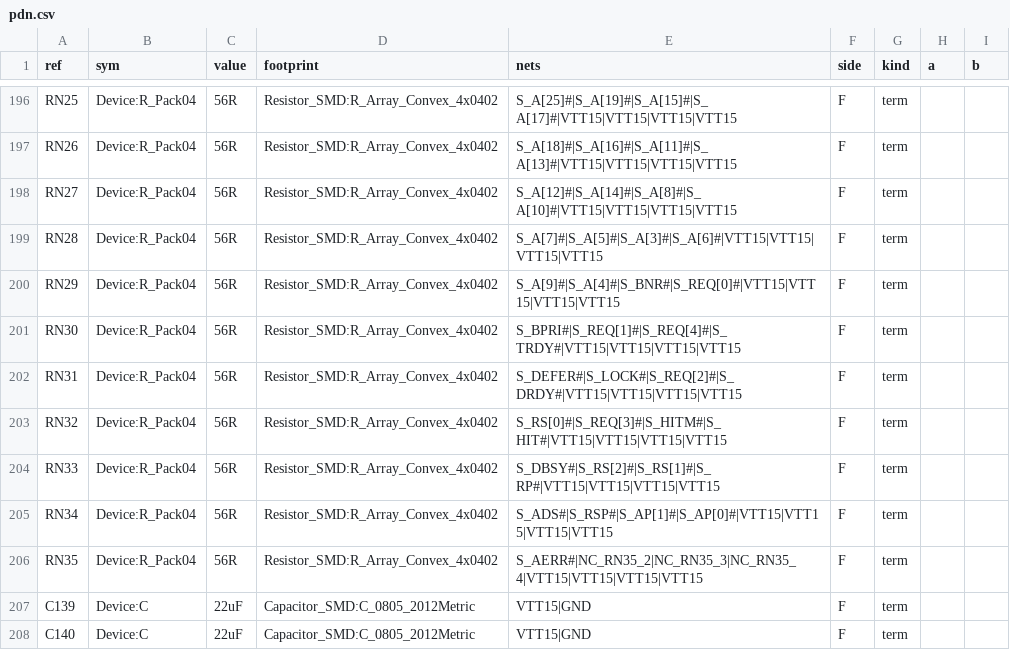
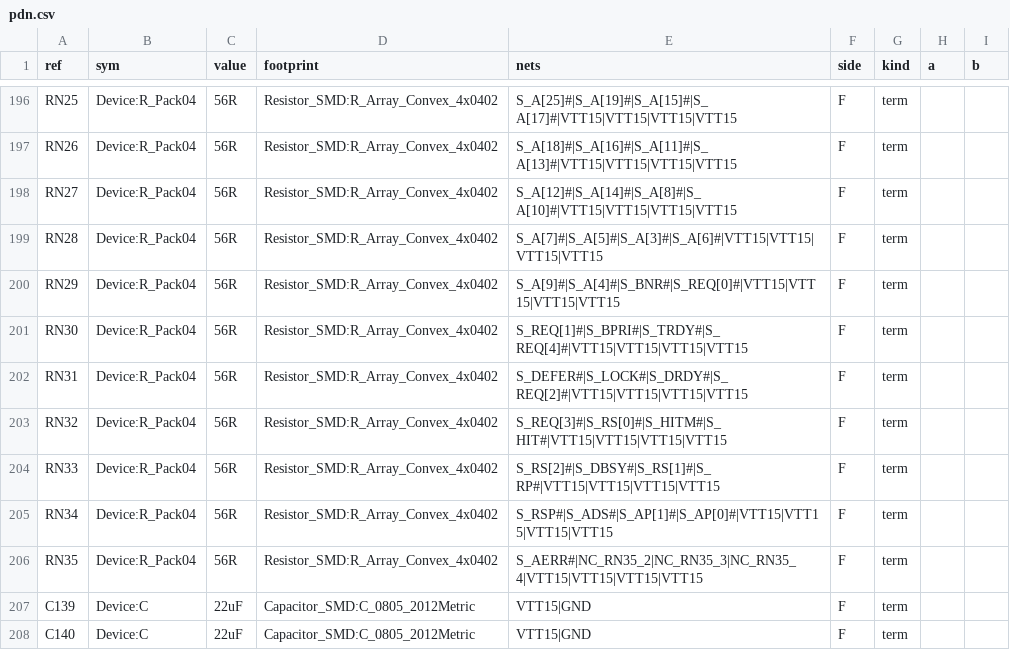
Before and after one commit to alphaonex86/FPGA-CPU, a CSV file: hw/slot1-c2cart/pdn.csv, drawn as a sheet; only a part is shown, gaps mark what is left out; the diff covers the shown part only.

```diff
--- a/hw/slot1-c2cart/pdn.csv
+++ b/hw/slot1-c2cart/pdn.csv
@@ -200,7 +200,7 @@ RN28,Device:R_Pack04,56R,Resistor_SMD:R_Array_Convex_4x0402,S_A[7]#|S_A[5]#|S_A[
 RN29,Device:R_Pack04,56R,Resistor_SMD:R_Array_Convex_4x0402,S_A[9]#|S_A[4]#|S_BNR#|S_REQ[0]#|VTT15|VTT15|VTT15|VTT15,F,term,,
-RN30,Device:R_Pack04,56R,Resistor_SMD:R_Array_Convex_4x0402,S_BPRI#|S_REQ[1]#|S_REQ[4]#|S_TRDY#|VTT15|VTT15|VTT15|VTT15,F,term,,
-RN31,Device:R_Pack04,56R,Resistor_SMD:R_Array_Convex_4x0402,S_DEFER#|S_LOCK#|S_REQ[2]#|S_DRDY#|VTT15|VTT15|VTT15|VTT15,F,term,,
-RN32,Device:R_Pack04,56R,Resistor_SMD:R_Array_Convex_4x0402,S_RS[0]#|S_REQ[3]#|S_HITM#|S_HIT#|VTT15|VTT15|VTT15|VTT15,F,term,,
-RN33,Device:R_Pack04,56R,Resistor_SMD:R_Array_Convex_4x0402,S_DBSY#|S_RS[2]#|S_RS[1]#|S_RP#|VTT15|VTT15|VTT15|VTT15,F,term,,
-RN34,Device:R_Pack04,56R,Resistor_SMD:R_Array_Convex_4x0402,S_ADS#|S_RSP#|S_AP[1]#|S_AP[0]#|VTT15|VTT15|VTT15|VTT15,F,term,,
+RN30,Device:R_Pack04,56R,Resistor_SMD:R_Array_Convex_4x0402,S_REQ[1]#|S_BPRI#|S_TRDY#|S_REQ[4]#|VTT15|VTT15|VTT15|VTT15,F,term,,
+RN31,Device:R_Pack04,56R,Resistor_SMD:R_Array_Convex_4x0402,S_DEFER#|S_LOCK#|S_DRDY#|S_REQ[2]#|VTT15|VTT15|VTT15|VTT15,F,term,,
+RN32,Device:R_Pack04,56R,Resistor_SMD:R_Array_Convex_4x0402,S_REQ[3]#|S_RS[0]#|S_HITM#|S_HIT#|VTT15|VTT15|VTT15|VTT15,F,term,,
+RN33,Device:R_Pack04,56R,Resistor_SMD:R_Array_Convex_4x0402,S_RS[2]#|S_DBSY#|S_RS[1]#|S_RP#|VTT15|VTT15|VTT15|VTT15,F,term,,
+RN34,Device:R_Pack04,56R,Resistor_SMD:R_Array_Convex_4x0402,S_RSP#|S_ADS#|S_AP[1]#|S_AP[0]#|VTT15|VTT15|VTT15|VTT15,F,term,,
 RN35,Device:R_Pack04,56R,Resistor_SMD:R_Array_Convex_4x0402,S_AERR#|NC_RN35_2|NC_RN35_3|NC_RN35_4|VTT15|VTT15|VTT15|VTT15,F,term,,
```
Also changed, not shown: 16 edited cells elsewhere in this file, 20 other files.
